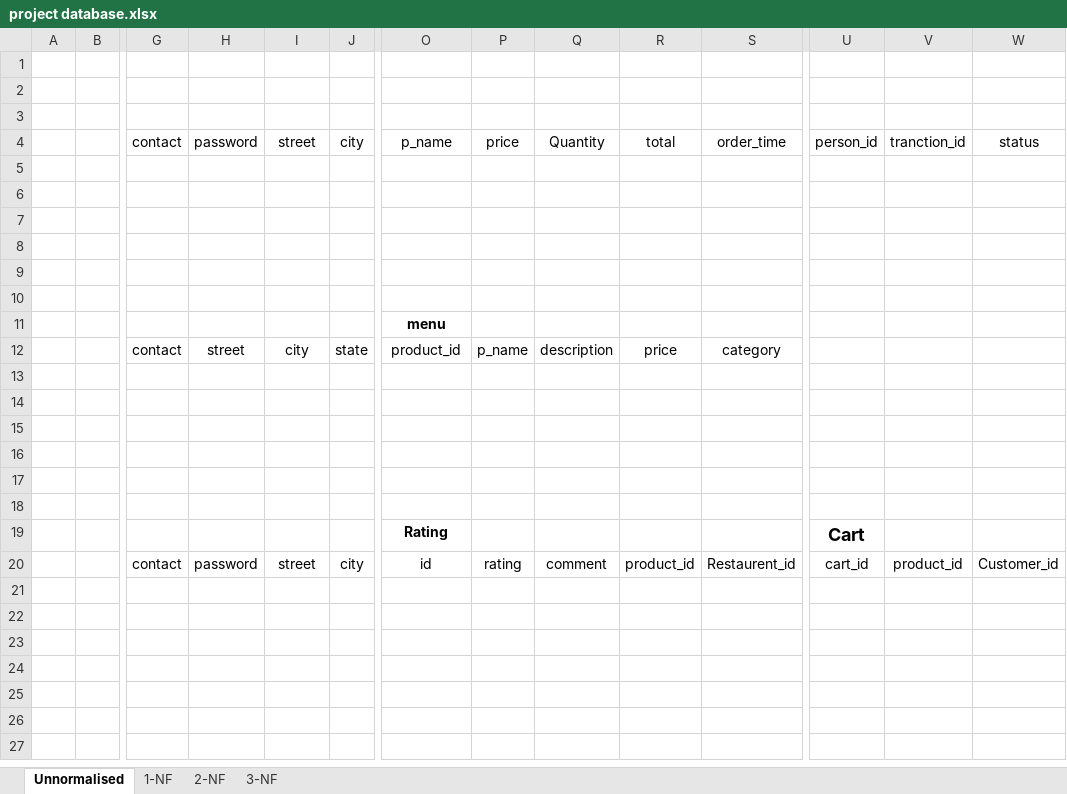
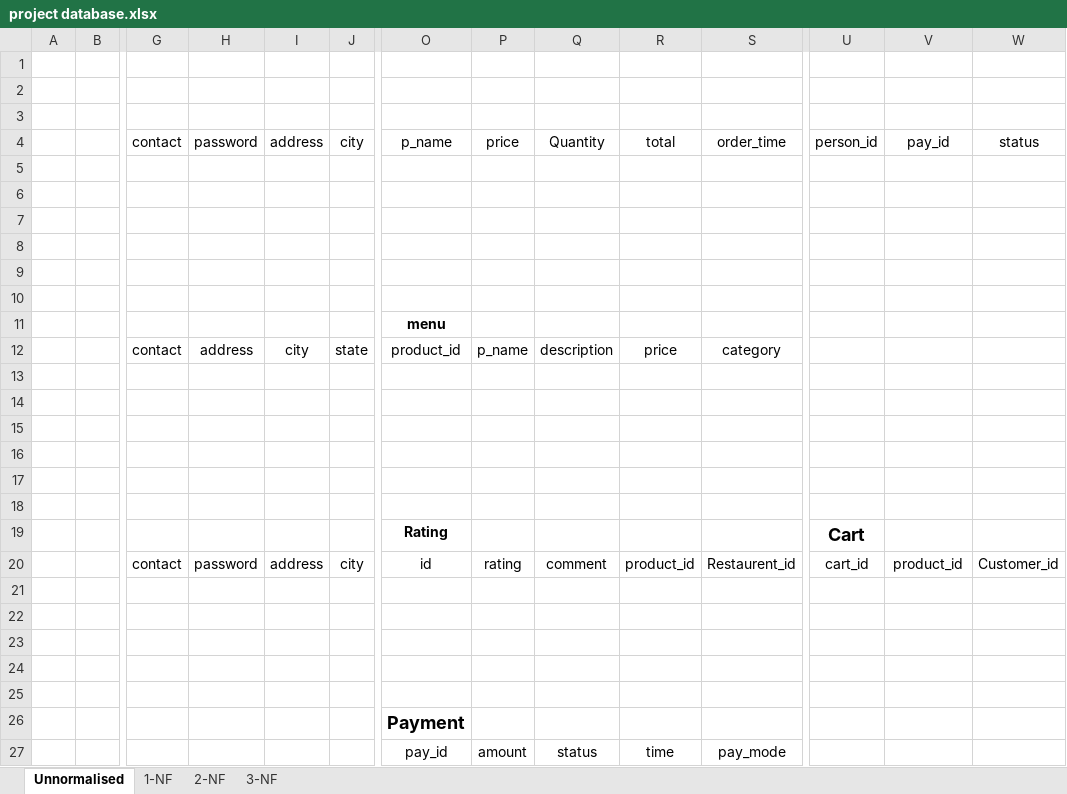
Before and after one commit to pankaj-hodage/online_food_ordering_system, an Excel workbook: project database.xlsx, sheet Unnormalised, drawn as a sheet; only a part is shown, gaps mark what is left out; values as stored, in another font and other column widths than the file's, no borders; rows hold the shown columns only; the diff names each change by its address in the sheet, - before the commit and + after, or states it on an @@ line.

```diff
--- a/project database.xlsx (sheet Unnormalised)
+++ b/project database.xlsx (sheet Unnormalised)
-I4: street
+I4: address
-V4: tranction_id
+V4: pay_id
-H12: street
+H12: address
-I20: street
+I20: address
+row 21: (empty)
+row 22: (empty)
+row 23: (empty)
+row 24: (empty)
+row 25: (empty)
+row 26:  |  |  |  |  |  | Payment
+row 27:  |  |  |  |  |  | pay_id | amount | status | time | pay_mode
```
Also changed, not shown: sheet 3-NF, sheet 2-NF, sheet 1-NF, 1 other file.
